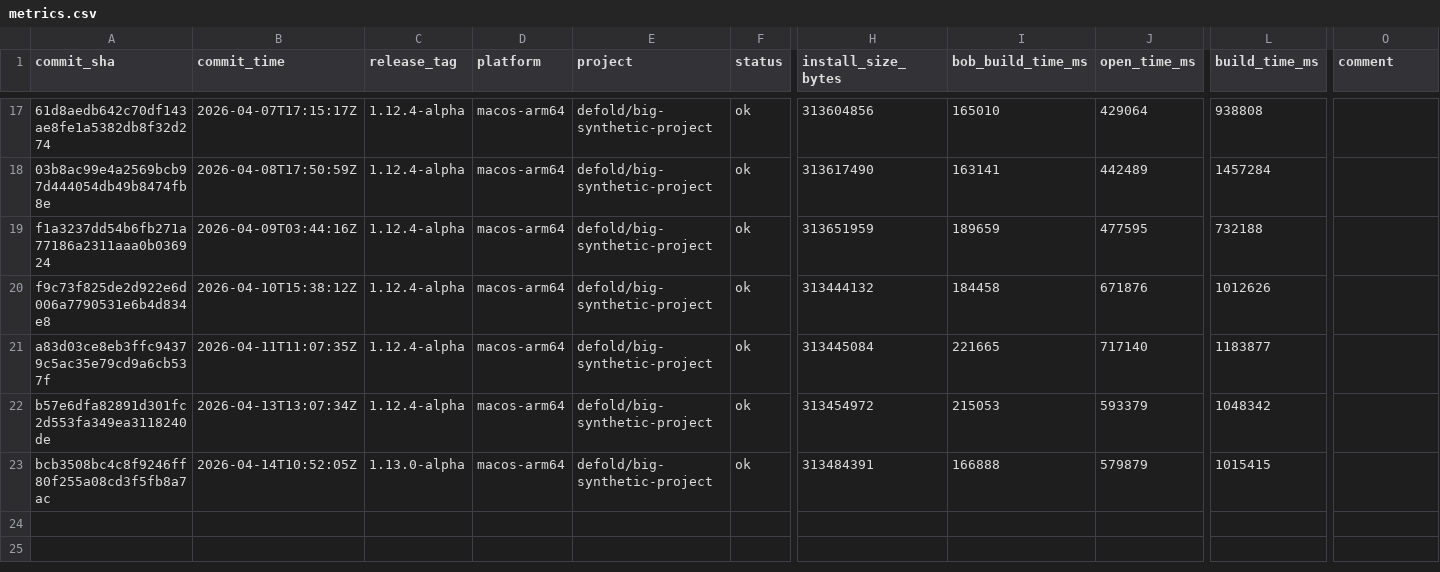
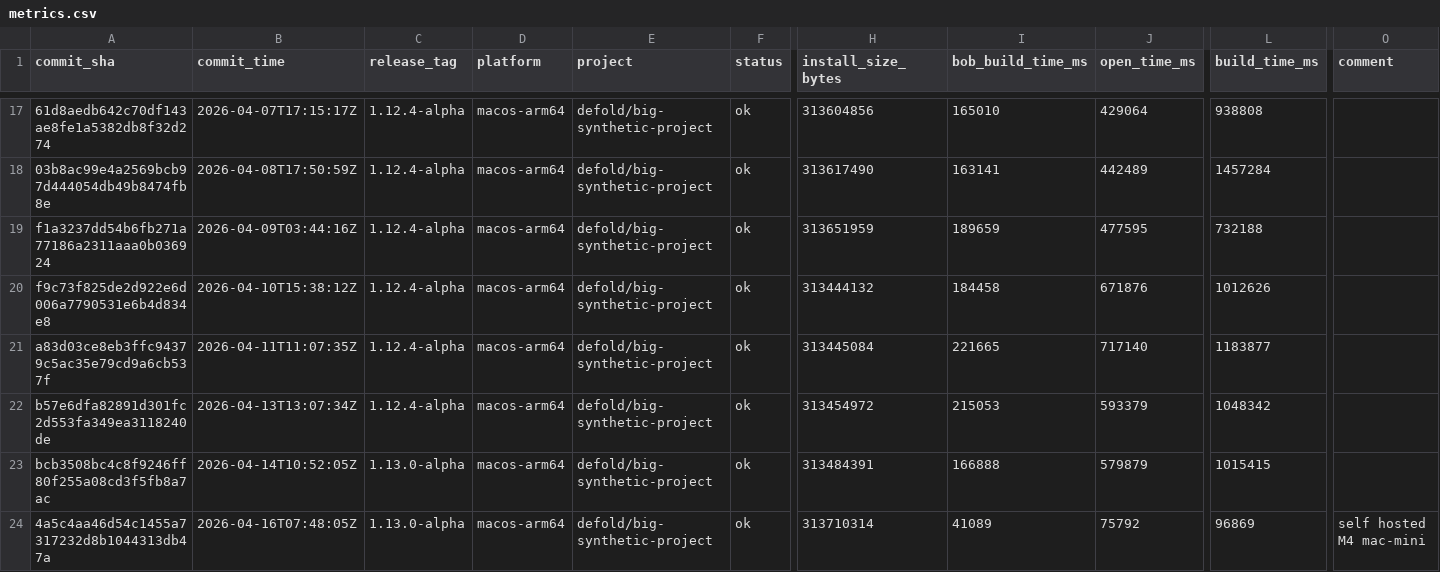
Before and after one commit to defold/editor-metrics, a CSV file: data/metrics.csv, drawn as a sheet; only a part is shown, gaps mark what is left out; rows hold the shown columns only; the diff names each change by its address in the sheet, - before the commit and + after, or states it on an @@ line.

```diff
--- a/data/metrics.csv
+++ b/data/metrics.csv
+row 24: 4a5c4aa46d54c1455a7317232d8b1044313db47a | 2026-04-16T07:48:05Z | 1.13.0-alpha | macos-arm64 | defold/big-synthetic-project | ok | 313710314 | 41089 | 75792 | 96869 | self hosted M4 mac-mini
```
Also changed, not shown: 7 other files.
